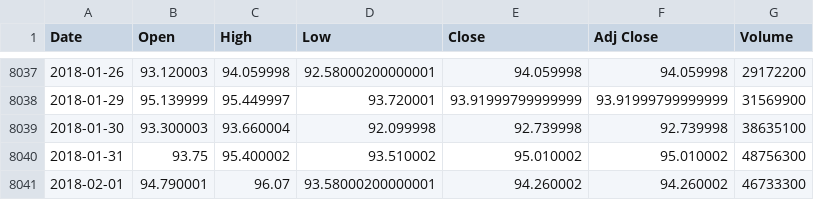
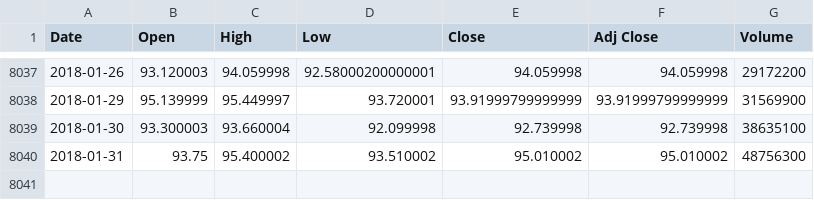
Before and after one commit to ysn2233/attentioned-dual-stage-stock-prediction, a CSV file: stocks/MSFT.US.csv, drawn as a sheet; only a part is shown, gaps mark what is left out.

```diff
--- a/stocks/MSFT.US.csv
+++ b/stocks/MSFT.US.csv
@@ -8040,2 +8040 @@ Date,Open,High,Low,Close,Adj Close,Volume
 2018-01-31,93.75,95.400002,93.510002,95.010002,95.010002,48756300
-2018-02-01,94.790001,96.07,93.58000200000001,94.260002,94.260002,46733300
```
Also changed, not shown: stocks/AAPL.US.csv, 6 other files.
